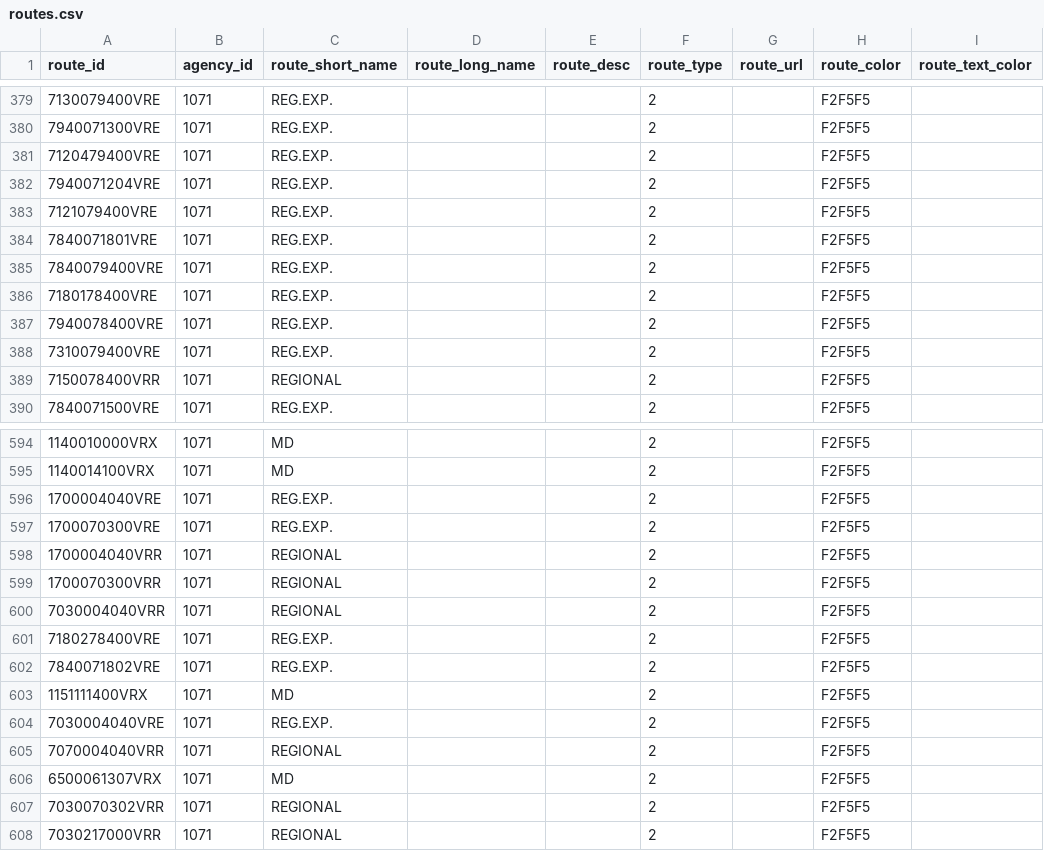
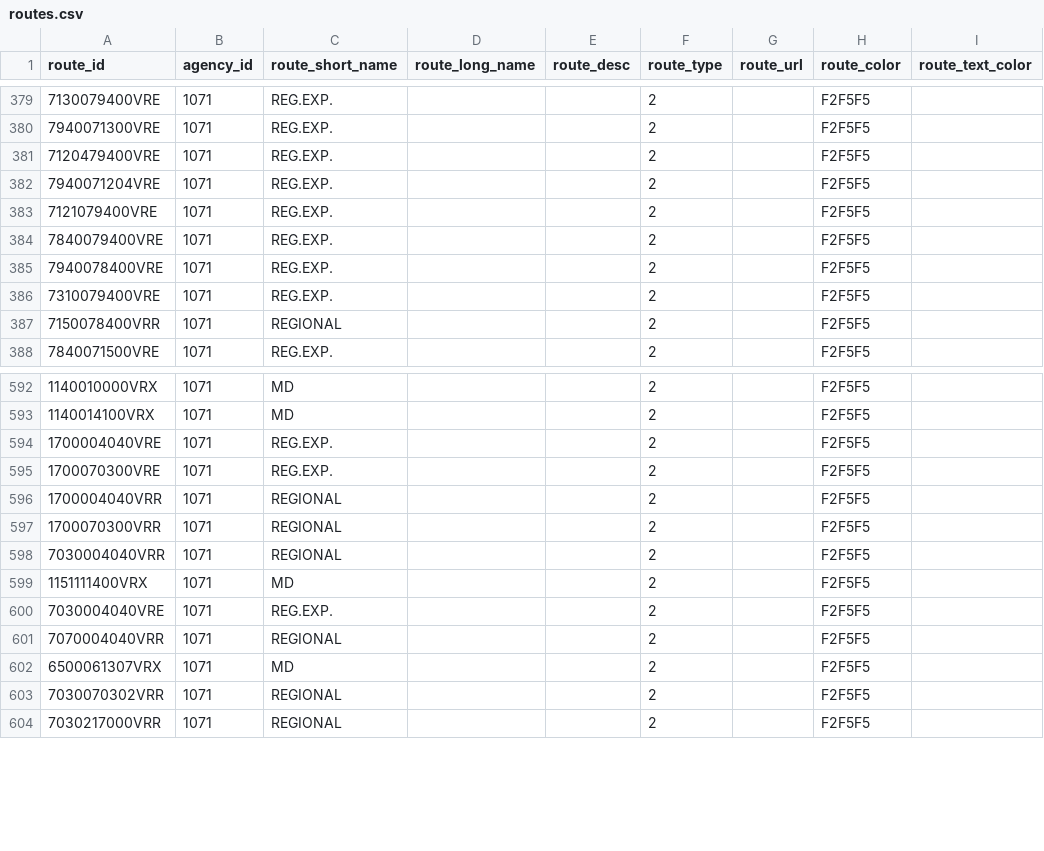
Before and after one commit to WireNext/laregorecorridogtfs, a CSV file: data_csv/routes.csv, drawn as a sheet; only a part is shown, gaps mark what is left out.

```diff
--- a/data_csv/routes.csv
+++ b/data_csv/routes.csv
@@ -383,5 +383,3 @@ route_id,agency_id,route_short_name,route_long_name,route_desc,route_type,route_
 7121079400VRE,1071,REG.EXP.,,,2,,F2F5F5,
-7840071801VRE,1071,REG.EXP.,,,2,,F2F5F5,
 7840079400VRE,1071,REG.EXP.,,,2,,F2F5F5,
-7180178400VRE,1071,REG.EXP.,,,2,,F2F5F5,
 7940078400VRE,1071,REG.EXP.,,,2,,F2F5F5,
@@ -600,4 +598,2 @@ route_id,agency_id,route_short_name,route_long_name,route_desc,route_type,route_
 7030004040VRR,1071,REGIONAL,,,2,,F2F5F5,
-7180278400VRE,1071,REG.EXP.,,,2,,F2F5F5,
-7840071802VRE,1071,REG.EXP.,,,2,,F2F5F5,
 1151111400VRX,1071,MD,,,2,,F2F5F5,
```
Also changed, not shown: data_csv/calendar.csv, data_csv/stops.csv, 3 other files.
